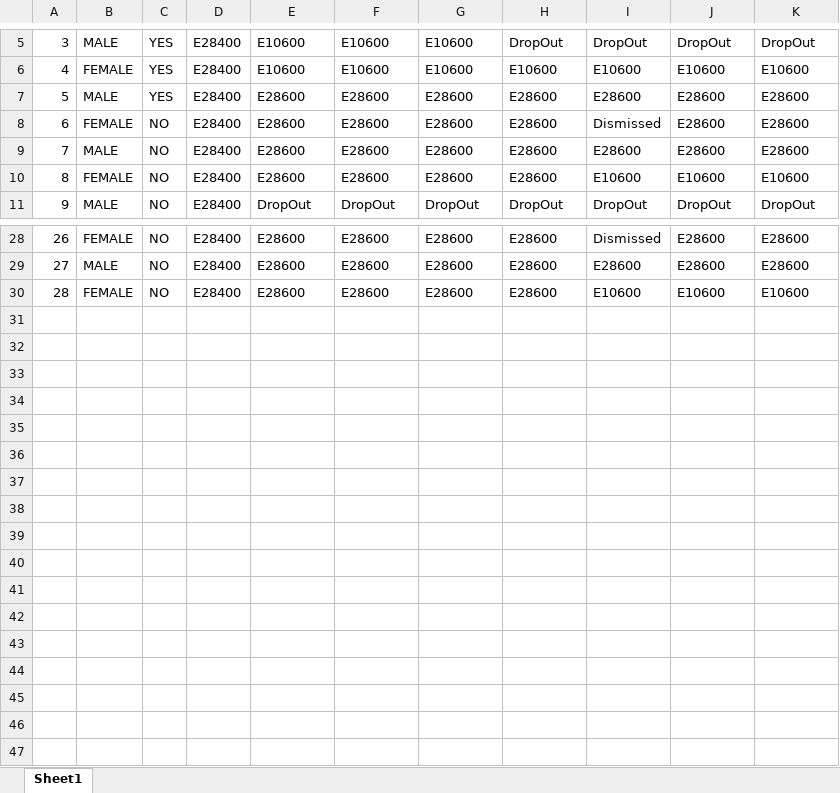
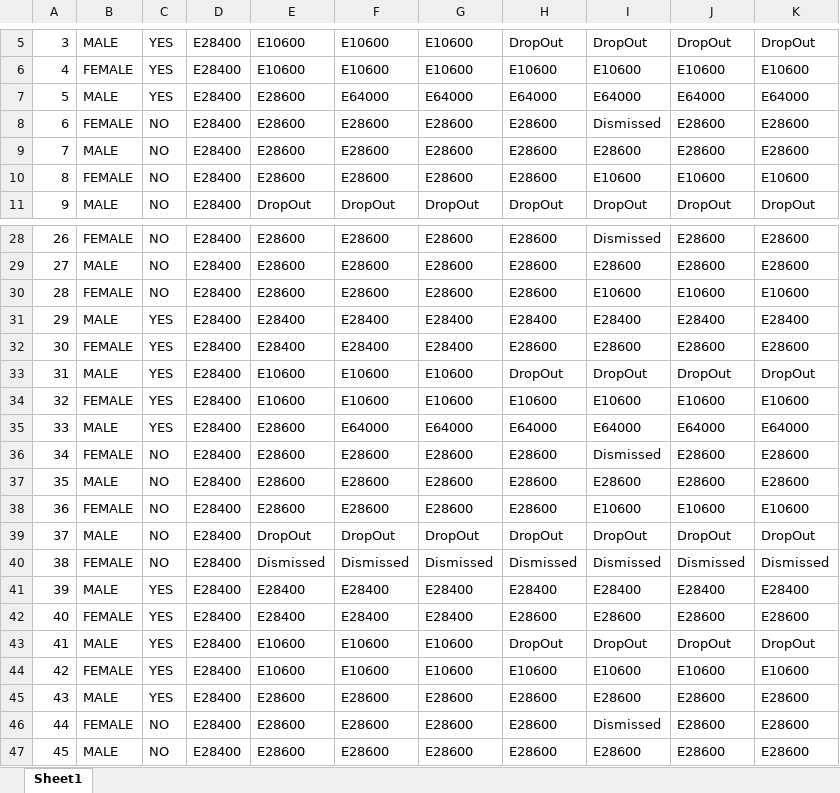
Before and after one commit to MatthewHinton56/SankeyDiagram, an Excel workbook: CSCohortTest.xlsx, sheet Sheet1, drawn as a sheet; only a part is shown, gaps mark what is left out; values as stored, in another font and other column widths than the file's, no borders; the diff names each change by its address in the sheet, - before the commit and + after, or states it on an @@ line.

```diff
--- a/CSCohortTest.xlsx (sheet Sheet1)
+++ b/CSCohortTest.xlsx (sheet Sheet1)
-F7: E28600
+F7: E64000
-G7: E28600
+G7: E64000
-H7: E28600
+H7: E64000
-I7: E28600
+I7: E64000
-J7: E28600
+J7: E64000
-K7: E28600
+K7: E64000
+row 31: 29 | MALE | YES | E28400 | E28400 | E28400 | E28400 | E28400 | E28400 | E28400 | E28400
+row 32: 30 | FEMALE | YES | E28400 | E28400 | E28400 | E28400 | E28600 | E28600 | E28600 | E28600
+row 33: 31 | MALE | YES | E28400 | E10600 | E10600 | E10600 | DropOut | DropOut | DropOut | DropOut
+row 34: 32 | FEMALE | YES | E28400 | E10600 | E10600 | E10600 | E10600 | E10600 | E10600 | E10600
+row 35: 33 | MALE | YES | E28400 | E28600 | E64000 | E64000 | E64000 | E64000 | E64000 | E64000
+row 36: 34 | FEMALE | NO | E28400 | E28600 | E28600 | E28600 | E28600 | Dismissed | E28600 | E28600
+row 37: 35 | MALE | NO | E28400 | E28600 | E28600 | E28600 | E28600 | E28600 | E28600 | E28600
+row 38: 36 | FEMALE | NO | E28400 | E28600 | E28600 | E28600 | E28600 | E10600 | E10600 | E10600
+row 39: 37 | MALE | NO | E28400 | DropOut | DropOut | DropOut | DropOut | DropOut | DropOut | DropOut
+row 40: 38 | FEMALE | NO | E28400 | Dismissed | Dismissed | Dismissed | Dismissed | Dismissed | Dismissed | Dismissed
+row 41: 39 | MALE | YES | E28400 | E28400 | E28400 | E28400 | E28400 | E28400 | E28400 | E28400
+row 42: 40 | FEMALE | YES | E28400 | E28400 | E28400 | E28400 | E28600 | E28600 | E28600 | E28600
+row 43: 41 | MALE | YES | E28400 | E10600 | E10600 | E10600 | DropOut | DropOut | DropOut | DropOut
+row 44: 42 | FEMALE | YES | E28400 | E10600 | E10600 | E10600 | E10600 | E10600 | E10600 | E10600
+row 45: 43 | MALE | YES | E28400 | E28600 | E28600 | E28600 | E28600 | E28600 | E28600 | E28600
+row 46: 44 | FEMALE | NO | E28400 | E28600 | E28600 | E28600 | E28600 | Dismissed | E28600 | E28600
+row 47: 45 | MALE | NO | E28400 | E28600 | E28600 | E28600 | E28600 | E28600 | E28600 | E28600
```
Also changed, not shown: 2 other files.
